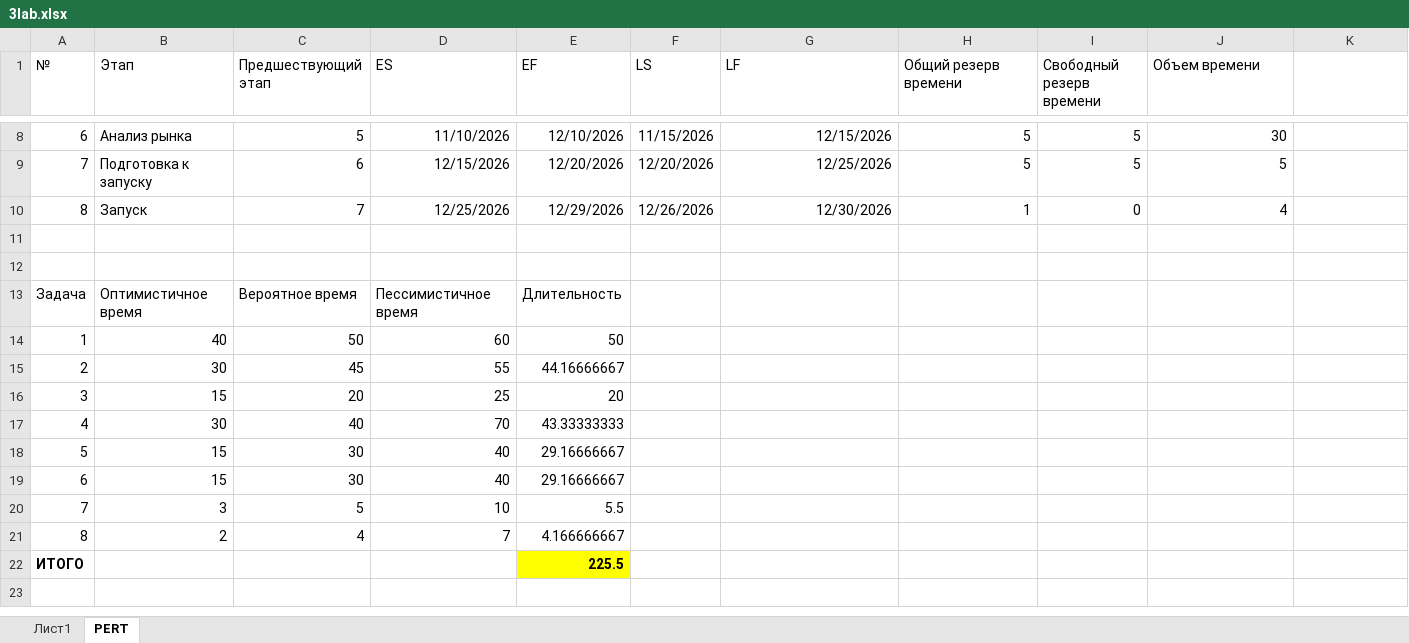
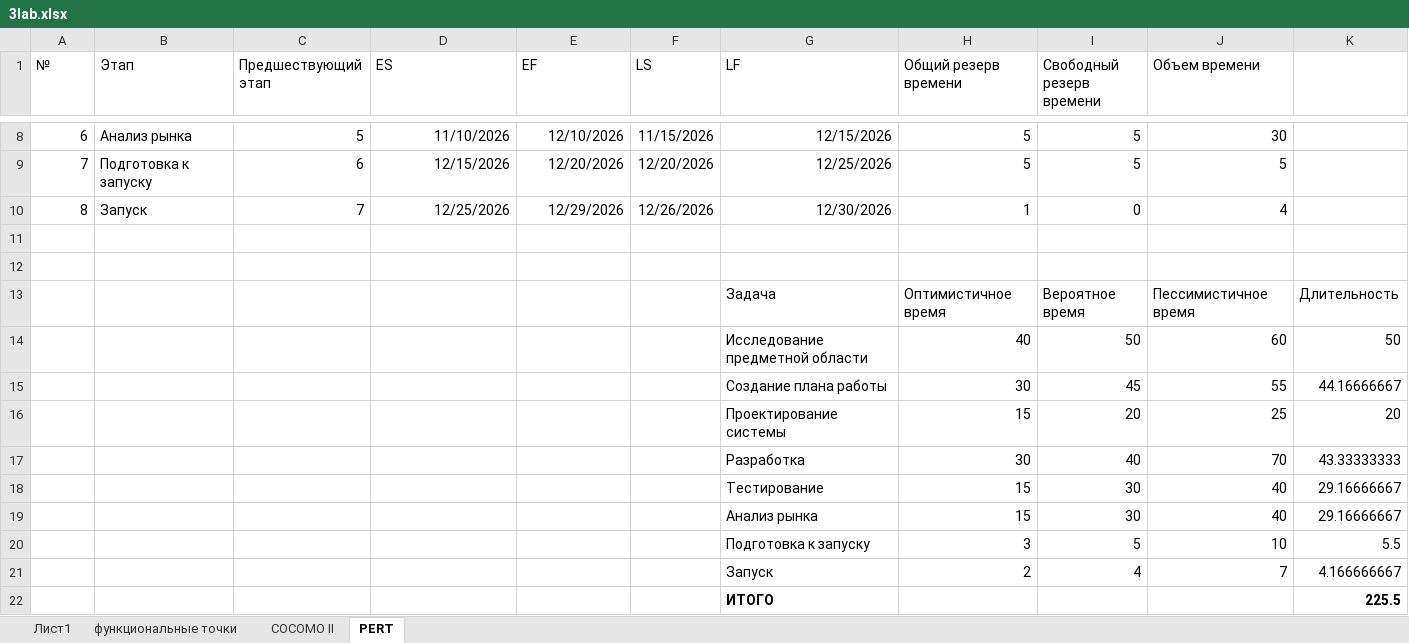
Before and after one commit to kuskas112/Labs, an Excel workbook: Управление проектами/lab3/3lab.xlsx, sheet PERT, drawn as a sheet; only a part is shown, gaps mark what is left out; values as stored, in another font and other column widths than the file's, no borders; removed rows and columns are numbered as before the commit, all else as after; the diff names each change by its address in the sheet, - before the commit and + after, or states it on an @@ line.

```diff
--- a/Управление проектами/lab3/3lab.xlsx (sheet PERT)
+++ b/Управление проектами/lab3/3lab.xlsx (sheet PERT)
+sheet tab: функциональные точки
+sheet tab: COCOMO II
-row 13: Задача | Оптимистичное время | Вероятное время | Пессимистичное время | Длительность
-row 14: 1 | 40 | 50 | 60 | 50
-row 15: 2 | 30 | 45 | 55 | 44.16666667
-row 16: 3 | 15 | 20 | 25 | 20
-row 17: 4 | 30 | 40 | 70 | 43.33333333
-row 18: 5 | 15 | 30 | 40 | 29.16666667
-row 19: 6 | 15 | 30 | 40 | 29.16666667
-row 20: 7 | 3 | 5 | 10 | 5.5
-row 21: 8 | 2 | 4 | 7 | 4.166666667
-row 22: ИТОГО |  |  |  | 225.5
+row 13:  |  |  |  |  |  | Задача | Оптимистичное время | Вероятное время | Пессимистичное время | Длительность
+row 14:  |  |  |  |  |  | Исследование предметной области | 40 | 50 | 60 | 50
+row 15:  |  |  |  |  |  | Создание плана работы | 30 | 45 | 55 | 44.16666667
+row 16:  |  |  |  |  |  | Проектирование системы | 15 | 20 | 25 | 20
+row 17:  |  |  |  |  |  | Разработка | 30 | 40 | 70 | 43.33333333
+row 18:  |  |  |  |  |  | Тестирование | 15 | 30 | 40 | 29.16666667
+row 19:  |  |  |  |  |  | Анализ рынка | 15 | 30 | 40 | 29.16666667
+row 20:  |  |  |  |  |  | Подготовка к запуску | 3 | 5 | 10 | 5.5
+row 21:  |  |  |  |  |  | Запуск | 2 | 4 | 7 | 4.166666667
+row 22:  |  |  |  |  |  | ИТОГО |  |  |  | 225.5
```
Also changed, not shown: sheet Лист1, 1 other file.
